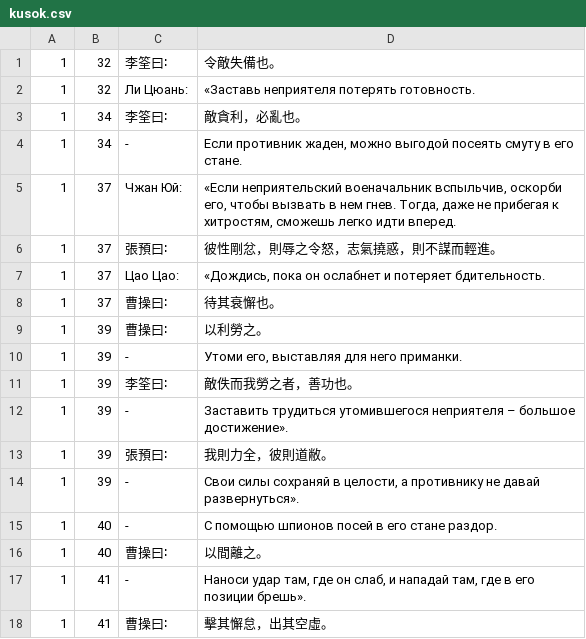
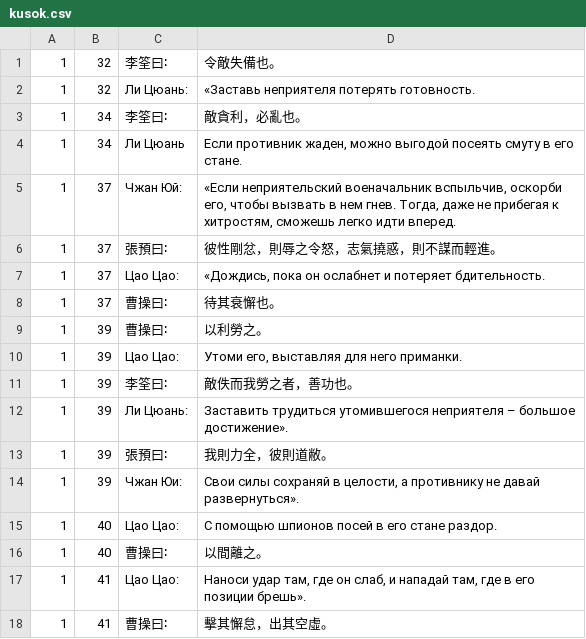
Before and after one commit to Alenush/Suntzu_Art-of-War, a CSV file: mywork/kusok.csv, drawn as a sheet.

Commit message:
Finally made all db tables...

```diff
--- a/mywork/kusok.csv
+++ b/mywork/kusok.csv
@@ -3,3 +3,3 @@
 1|34|李筌曰∶|敵貪利，必亂也。
-1|34|-|Если противник жаден, можно выгодой  посеять смуту в его стане.
+1|34|Ли Цюань|Если противник жаден, можно выгодой  посеять смуту в его стане.
 1|37|Чжан Юй:|«Если неприятельский военачальник вспыльчив, оскорби его, чтобы вызвать в нем гнев. Тогда, даже не прибегая к хитростям, сможешь легко идти вперед.
@@ -9,10 +9,10 @@
 1|39|曹操曰∶|以利勞之。
-1|39|-|Утоми его, выставляя для него приманки.
+1|39|Цао Цао:|Утоми его, выставляя для него приманки.
 1|39|李筌曰∶|敵佚而我勞之者，善功也。
-1|39|-|Заставить трудиться утомившегося неприятеля – большое достижение».
+1|39|Ли Цюань:|Заставить трудиться утомившегося неприятеля – большое достижение».
 1|39|張預曰∶|我則力全，彼則道敝。
-1|39|-|Свои силы сохраняй  в целости, а противнику не давай  развернуться».
-1|40|-|С помощью шпионов посей  в его стане раздор.
+1|39|Чжан Юи:|Свои силы сохраняй  в целости, а противнику не давай  развернуться».
+1|40|Цао Цао:|С помощью шпионов посей  в его стане раздор.
 1|40|曹操曰∶|以間離之。
-1|41|-|Наноси удар там, где он слаб, и нападай  там, где в его позиции брешь».
+1|41|Цао Цао:|Наноси удар там, где он слаб, и нападай  там, где в его позиции брешь».
 1|41|曹操曰∶|擊其懈怠，出其空虛。
```
Also changed, not shown: mywork/suntzu_data_valid.csv, 4 other files.
